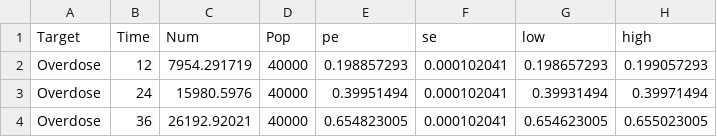
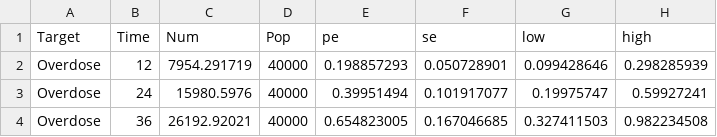
Before and after one commit to benenns/OUD-Model, a CSV file: Data/cali_target_odn.csv, drawn as a sheet.

```diff
--- a/Data/cali_target_odn.csv
+++ b/Data/cali_target_odn.csv
@@ -1,4 +1,4 @@
 Target,Time,Num,Pop,pe,se,low,high
-Overdose,12,7954.291719,40000,0.198857293,0.000102041,0.198657293,0.199057293
-Overdose,24,15980.5976,40000,0.39951494,0.000102041,0.39931494,0.39971494
-Overdose,36,26192.92021,40000,0.654823005,0.000102041,0.654623005,0.655023005
+Overdose,12,7954.291719,40000,0.198857293,0.050728901,0.099428646,0.298285939
+Overdose,24,15980.5976,40000,0.39951494,0.101917077,0.19975747,0.59927241
+Overdose,36,26192.92021,40000,0.654823005,0.167046685,0.327411503,0.982234508
```
Also changed, not shown: Data/cali_target_odf.csv, 1 other file.
